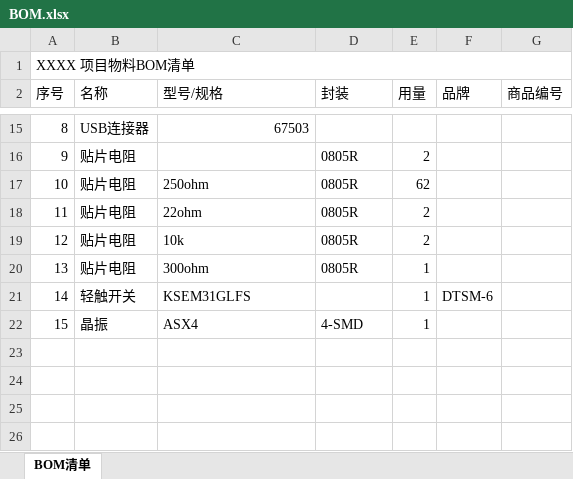
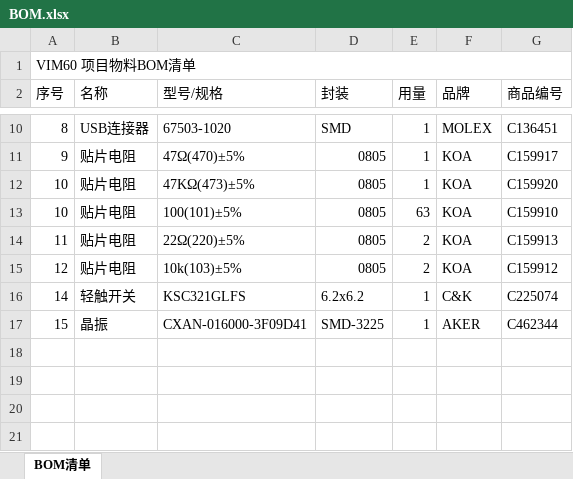
Before and after one commit to aunnamed/vim60, an Excel workbook: pcb/vim60/BOM.xlsx, sheet BOM清单, drawn as a sheet; only a part is shown, gaps mark what is left out; values as stored, in another font and other column widths than the file's, no cell formats; removed rows and columns are numbered as before the commit, all else as after; the diff covers the shown part only; the diff names each change by its address in the sheet, - before the commit and + after, or states it on an @@ line.

```diff
--- a/pcb/vim60/BOM.xlsx (sheet BOM清单)
+++ b/pcb/vim60/BOM.xlsx (sheet BOM清单)
-A1 (序号): XXXX 项目物料BOM清单
+A1 (序号): VIM60 项目物料BOM清单
-C10 (型号/规格): 67503
+C10 (型号/规格): 67503-1020
-D10 (封装): (empty)
+D10 (封装): SMD
-E10 (用量): (empty)
+E10 (用量): 1
-F10 (品牌): (empty)
+F10 (品牌): MOLEX
-G10 (商品编号): (empty)
+G10 (商品编号): C136451
-C11 (型号/规格): (empty)
+C11 (型号/规格): 47Ω(470)±5%
-D11 (封装): 0805R
+D11 (封装): 0805
-E11 (用量): 2
+E11 (用量): 1
-F11 (品牌): (empty)
+F11 (品牌): KOA
-G11 (商品编号): (empty)
+G11 (商品编号): C159917
+row 12: 10 | 贴片电阻 | 47KΩ(473)±5% | 0805 | 1 | KOA | C159920
-C13 (型号/规格): 250ohm
+C13 (型号/规格): 100(101)±5%
-D13:D15 (封装): 0805R
+D13:D15 (封装): 0805
-E13 (用量): 62
+E13 (用量): 63
-F13:F15 (品牌): (empty)
+F13:F15 (品牌): KOA
-G13 (商品编号): (empty)
+G13 (商品编号): C159910
-C14 (型号/规格): 22ohm
+C14 (型号/规格): 22Ω(220)±5%
-G14 (商品编号): (empty)
+G14 (商品编号): C159913
-C15 (型号/规格): 10k
+C15 (型号/规格): 10k(103)±5%
-G15 (商品编号): (empty)
+G15 (商品编号): C159912
-row 20: 13 | 贴片电阻 | 300ohm | 0805R | 1
-C16 (型号/规格): KSEM31GLFS
+C16 (型号/规格): KSC321GLFS
-D16 (封装): (empty)
+D16 (封装): 6.2x6.2
-F16 (品牌): DTSM-6
+F16 (品牌): C&K
-G16 (商品编号): (empty)
+G16 (商品编号): C225074
-C17 (型号/规格): ASX4
+C17 (型号/规格): CXAN-016000-3F09D41
-D17 (封装): 4-SMD
+D17 (封装): SMD-3225
-F17 (品牌): (empty)
+F17 (品牌): AKER
-G17 (商品编号): (empty)
+G17 (商品编号): C462344
```
Also changed, not shown: 5 removed rows and 27 edited cells elsewhere in this sheet, cell formats, 3 other files.
